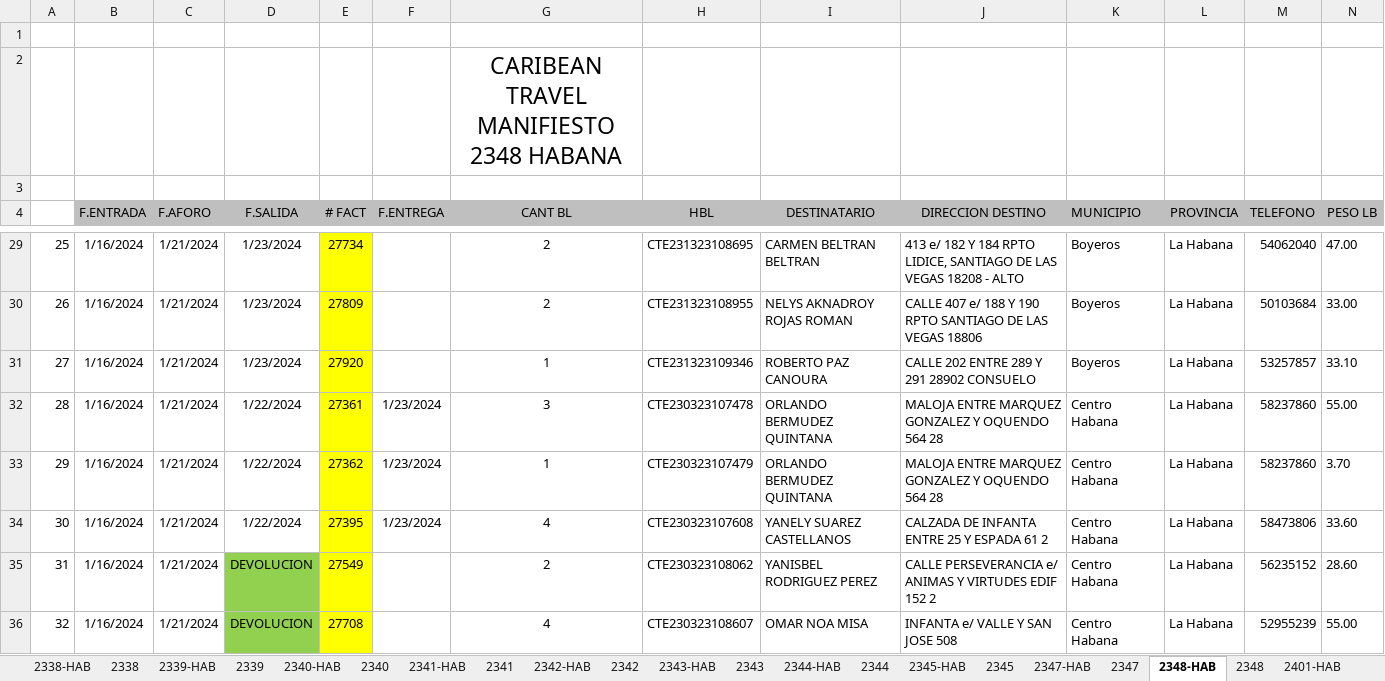
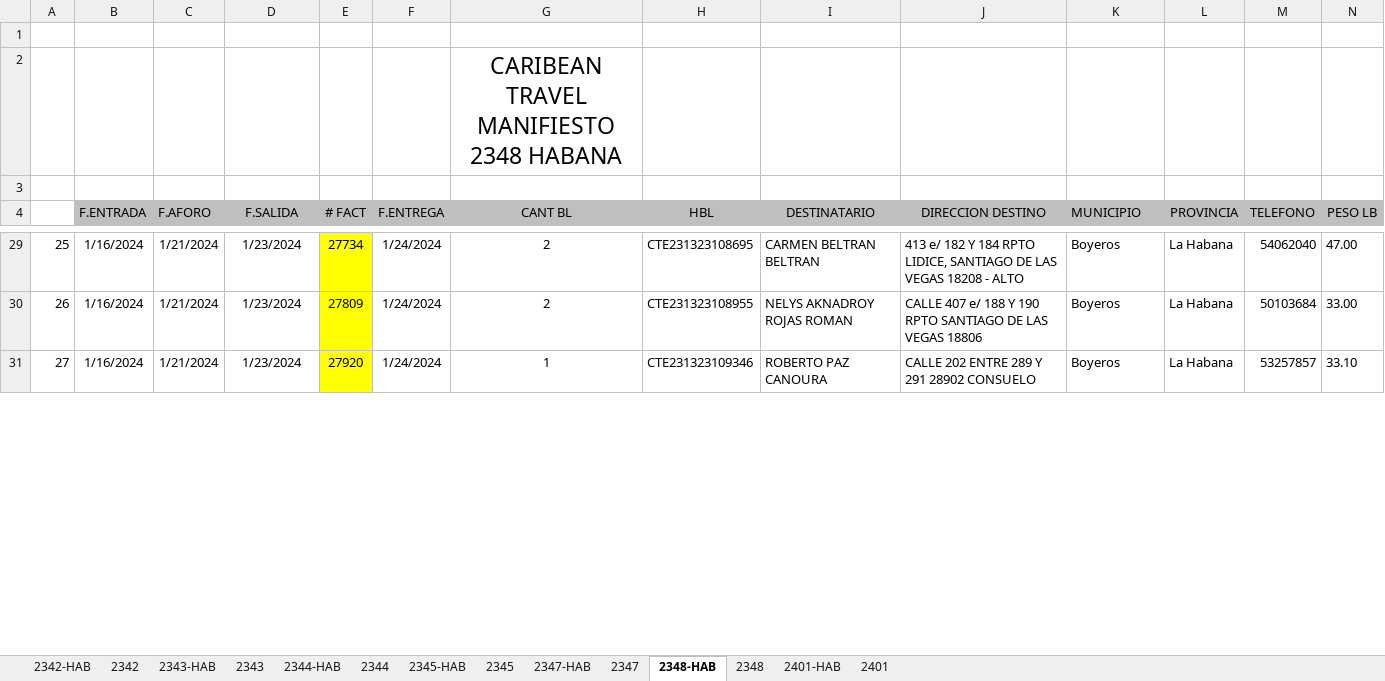
Before and after one commit to yochirolee/ctenviosbackend, an Excel workbook: uploads/temp.xlsx, sheet 2348-HAB, drawn as a sheet; only a part is shown, gaps mark what is left out; values as stored, in another font and other column widths than the file's, no borders; rows hold the shown columns only; the diff covers the shown part only; the diff names each change by its address in the sheet, - before the commit and + after, or states it on an @@ line.

```diff
--- a/uploads/temp.xlsx (sheet 2348-HAB)
+++ b/uploads/temp.xlsx (sheet 2348-HAB)
-sheet tab: 2338-HAB
-sheet tab: 2338
-sheet tab: 2339-HAB
-sheet tab: 2339
-sheet tab: 2340-HAB
-sheet tab: 2340
-sheet tab: 2341-HAB
-sheet tab: 2341
-F29:F31 (F.ENTREGA): (empty)
+F29:F31 (F.ENTREGA): 1/24/2024
@@ row 32 hidden: 28 | 1/16/2024 | 1/21/2024 | 1/22/2024 | 27361 | 1/23/2024 | 3 | CTE230323107478 | ORLANDO BERMUDEZ QUINTANA | MALOJA ENTRE MARQUEZ GONZALEZ Y OQUENDO 564 28 | Centro Habana | La Habana | 58237860 | 55.00 @@
@@ row 33 hidden: 29 | 1/16/2024 | 1/21/2024 | 1/22/2024 | 27362 | 1/23/2024 | 1 | CTE230323107479 | ORLANDO BERMUDEZ QUINTANA | MALOJA ENTRE MARQUEZ GONZALEZ Y OQUENDO 564 28 | Centro Habana | La Habana | 58237860 | 3.70 @@
@@ row 34 hidden: 30 | 1/16/2024 | 1/21/2024 | 1/22/2024 | 27395 | 1/23/2024 | 4 | CTE230323107608 | YANELY SUAREZ CASTELLANOS | CALZADA DE INFANTA ENTRE 25 Y ESPADA 61 2 | Centro Habana | La Habana | 58473806 | 33.60 @@
@@ row 35 hidden: 31 | 1/16/2024 | 1/21/2024 | DEVOLUCION | 27549 |  | 2 | CTE230323108062 | YANISBEL RODRIGUEZ PEREZ | CALLE PERSEVERANCIA e/ ANIMAS Y VIRTUDES EDIF 152 2 | Centro Habana | La Habana | 56235152 | 28.60 @@
@@ row 36 hidden: 32 | 1/16/2024 | 1/21/2024 | DEVOLUCION | 27708 |  | 4 | CTE230323108607 | OMAR NOA MISA | INFANTA e/ VALLE Y SAN JOSE 508 | Centro Habana | La Habana | 52955239 | 55.00 @@
```
Also changed, not shown: 84 hidden or unhidden rows, 18 edited cells and cell formats elsewhere in this sheet, sheet 2401, sheet 2347, sheet 2343-HAB, sheet 2345-HAB, sheet 2401-HAB, sheet 2344-HAB, 6 more sheets, hidden cells, 5 other files.
